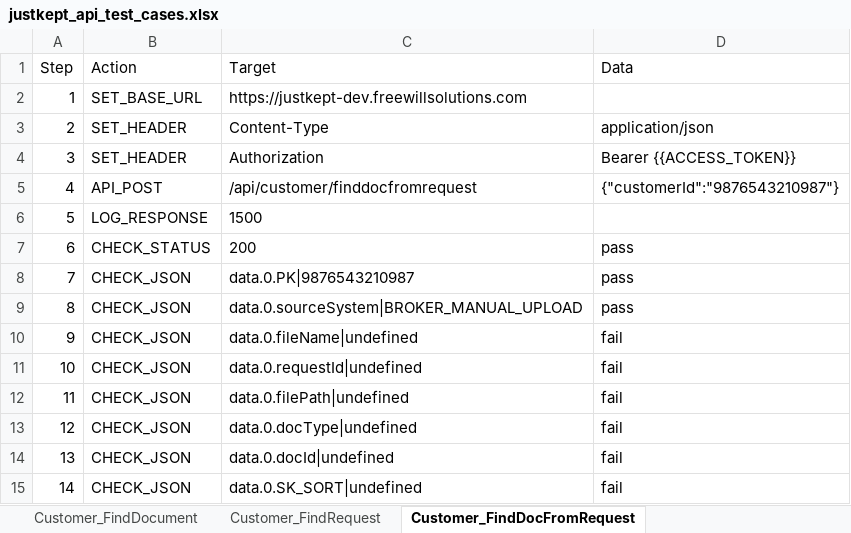
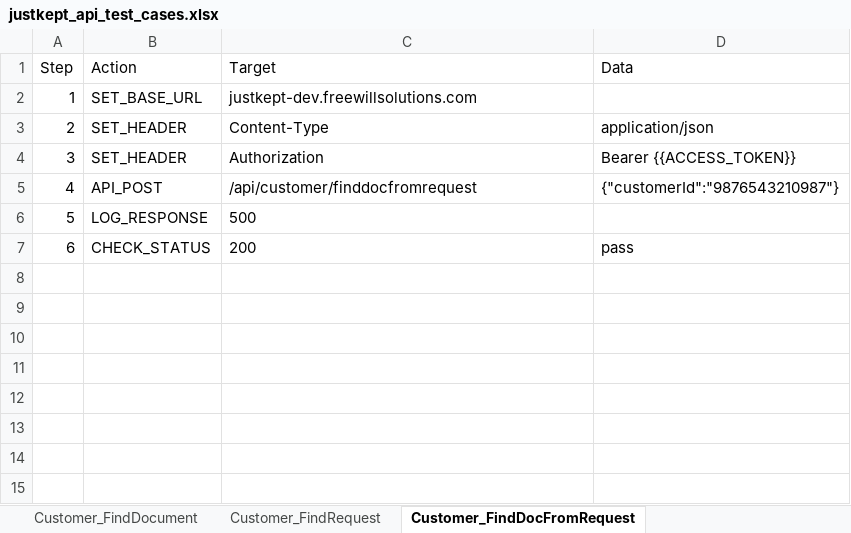
Before and after one commit to iponhicrass/playwright-justkept, an Excel workbook: data/justkept/api/justkept_api_test_cases.xlsx, sheet Customer_FindDocFromRequest, drawn as a sheet; values as stored, in another font and other column widths than the file's, no borders; the diff names each change by its address in the sheet, - before the commit and + after, or states it on an @@ line.

```diff
--- a/data/justkept/api/justkept_api_test_cases.xlsx (sheet Customer_FindDocFromRequest)
+++ b/data/justkept/api/justkept_api_test_cases.xlsx (sheet Customer_FindDocFromRequest)
-C2 (Target): https://justkept-dev.freewillsolutions.com
+C2 (Target): justkept-dev.freewillsolutions.com
-C6 (Target): 1500
+C6 (Target): 500
-row 8: 7 | CHECK_JSON | data.0.PK|9876543210987 | pass
-row 9: 8 | CHECK_JSON | data.0.sourceSystem|BROKER_MANUAL_UPLOAD | pass
-row 10: 9 | CHECK_JSON | data.0.fileName|undefined | fail
-row 11: 10 | CHECK_JSON | data.0.requestId|undefined | fail
-row 12: 11 | CHECK_JSON | data.0.filePath|undefined | fail
-row 13: 12 | CHECK_JSON | data.0.docType|undefined | fail
-row 14: 13 | CHECK_JSON | data.0.docId|undefined | fail
-row 15: 14 | CHECK_JSON | data.0.SK_SORT|undefined | fail
```
Also changed, not shown: sheet Broker_FindSchedules, sheet Document_FindRequestByReqId, sheet Broker_FindAllCustomer, sheet Broker_ListUploadDraft, sheet Broker_FindAllCusBySubComId, sheet Broker_CustomerLogs, 13 more sheets, other sheet tabs, 38 other files.
